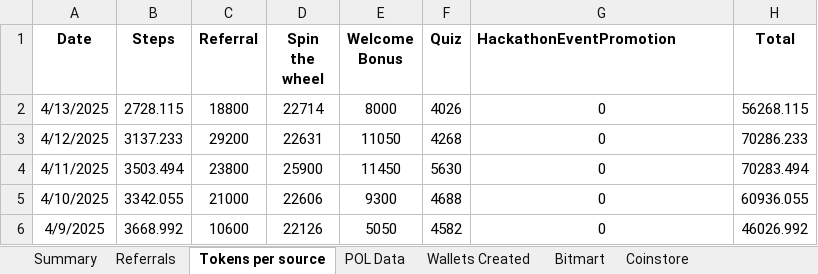
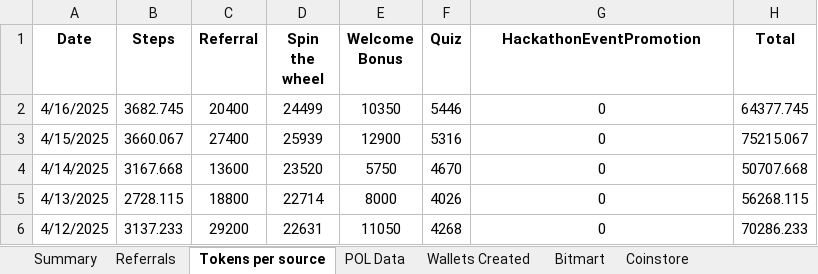
Before and after one commit to Rohit-Gupta-Web3/Sharp-Reports-AllTime, an Excel workbook: Sharp Token.xlsx, sheet Tokens per source, drawn as a sheet; only a part is shown; the shorter side is filled out with more unchanged rows; values as stored, in another font and other column widths than the file's, no borders; the diff names each change by its address in the sheet, - before the commit and + after, or states it on an @@ line.

```diff
--- a/Sharp Token.xlsx (sheet Tokens per source)
+++ b/Sharp Token.xlsx (sheet Tokens per source)
-G1 alignment: left
+G1 alignment: center
+row 2: 4/16/2025 | 3682.745 | 20400 | 24499 | 10350 | 5446 | 0 | 64377.745
+row 3: 4/15/2025 | 3660.067 | 27400 | 25939 | 12900 | 5316 | 0 | 75215.067
+row 4: 4/14/2025 | 3167.668 | 13600 | 23520 | 5750 | 4670 | 0 | 50707.668
```
Also changed, not shown: sheet Referrals, sheet Summary, sheet Wallets Created, formulas that keep their value.
